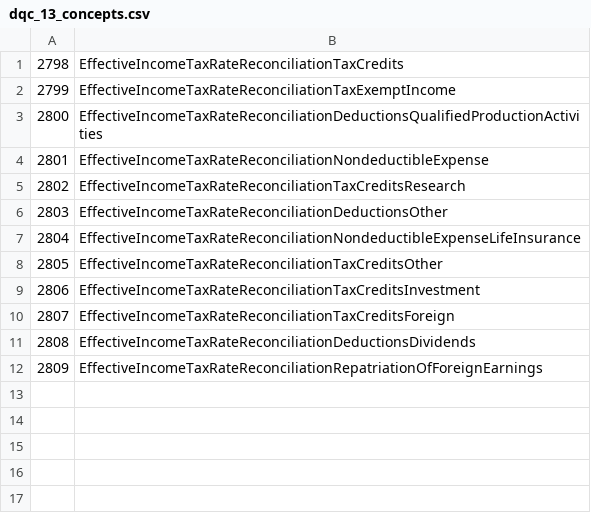
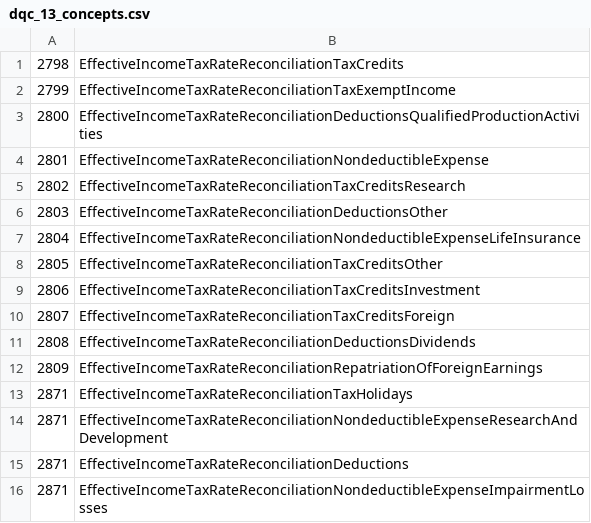
Before and after one commit to DataQualityCommittee/dqc_us_rules, a CSV file: dqc_us_rules/resources/DQC_US_0013/dqc_13_concepts.csv, drawn as a sheet.

```diff
--- a/dqc_us_rules/resources/DQC_US_0013/dqc_13_concepts.csv
+++ b/dqc_us_rules/resources/DQC_US_0013/dqc_13_concepts.csv
@@ -12 +12,5 @@
 2809,EffectiveIncomeTaxRateReconciliationRepatriationOfForeignEarnings
+2871,EffectiveIncomeTaxRateReconciliationTaxHolidays
+2871,EffectiveIncomeTaxRateReconciliationNondeductibleExpenseResearchAndDevelopment
+2871,EffectiveIncomeTaxRateReconciliationDeductions
+2871,EffectiveIncomeTaxRateReconciliationNondeductibleExpenseImpairmentLosses
```
Also changed, not shown: 4 other files.
